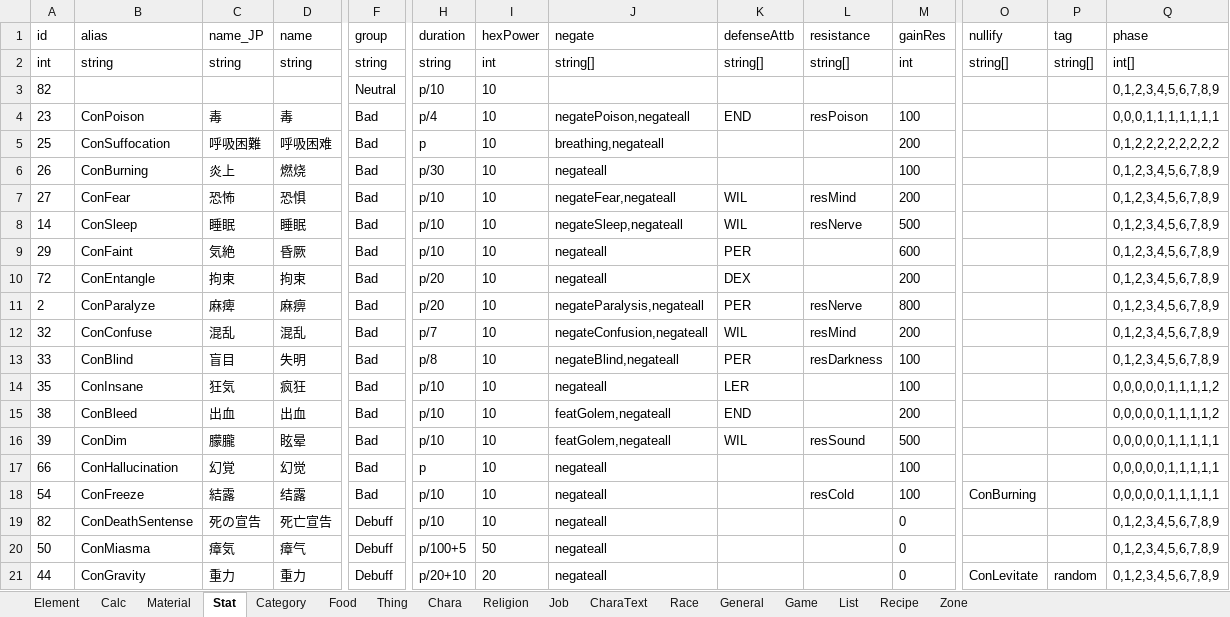
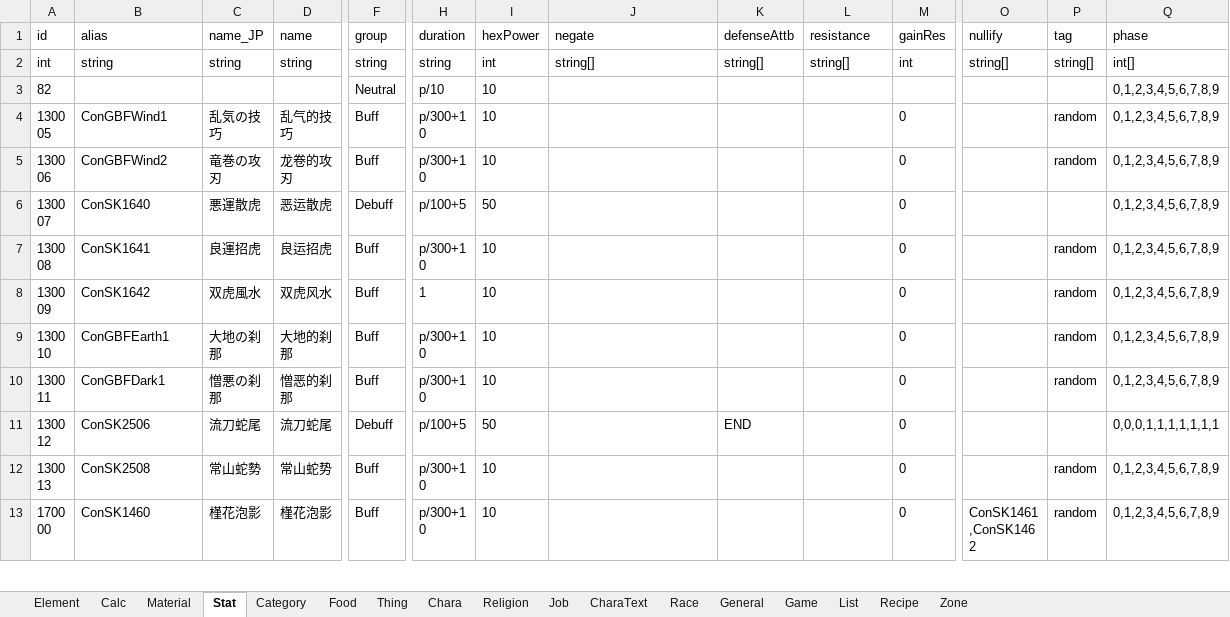
Before and after one commit to InuiDame/Elin.Plugins, an Excel workbook: GranBlueFantasy_And_OtherCygame_Support_Dll/package/LangMod/CN/CYgame_SourceCardCN.xlsx, sheet Stat, drawn as a sheet; only a part is shown, gaps mark what is left out; the shorter side is filled out with more unchanged rows; values as stored, in another font and other column widths than the file's, no borders; charts and pictures not drawn; rows hold the shown columns only; the diff covers the shown part only; the diff names each change by its address in the sheet, - before the commit and + after, or states it on an @@ line.

```diff
--- a/GranBlueFantasy_And_OtherCygame_Support_Dll/package/LangMod/CN/CYgame_SourceCardCN.xlsx (sheet Stat)
+++ b/GranBlueFantasy_And_OtherCygame_Support_Dll/package/LangMod/CN/CYgame_SourceCardCN.xlsx (sheet Stat)
-row 4: 23 | ConPoison | 毒 | 毒 | Bad | p/4 | 10 | negatePoison,negateall | END | resPoison | 100 |  |  | 0,0,0,1,1,1,1,1,1,1
-row 5: 25 | ConSuffocation | 呼吸困難 | 呼吸困难 | Bad | p | 10 | breathing,negateall |  |  | 200 |  |  | 0,1,2,2,2,2,2,2,2,2
-row 6: 26 | ConBurning | 炎上 | 燃烧 | Bad | p/30 | 10 | negateall |  |  | 100 |  |  | 0,1,2,3,4,5,6,7,8,9
-row 7: 27 | ConFear | 恐怖 | 恐惧 | Bad | p/10 | 10 | negateFear,negateall | WIL | resMind | 200 |  |  | 0,1,2,3,4,5,6,7,8,9
-row 8: 14 | ConSleep | 睡眠 | 睡眠 | Bad | p/10 | 10 | negateSleep,negateall | WIL | resNerve | 500 |  |  | 0,1,2,3,4,5,6,7,8,9
-row 9: 29 | ConFaint | 気絶 | 昏厥 | Bad | p/10 | 10 | negateall | PER |  | 600 |  |  | 0,1,2,3,4,5,6,7,8,9
-row 10: 72 | ConEntangle | 拘束 | 拘束 | Bad | p/20 | 10 | negateall | DEX |  | 200 |  |  | 0,1,2,3,4,5,6,7,8,9
-row 11: 2 | ConParalyze | 麻痺 | 麻痹 | Bad | p/20 | 10 | negateParalysis,negateall | PER | resNerve | 800 |  |  | 0,1,2,3,4,5,6,7,8,9
-row 12: 32 | ConConfuse | 混乱 | 混乱 | Bad | p/7 | 10 | negateConfusion,negateall | WIL | resMind | 200 |  |  | 0,1,2,3,4,5,6,7,8,9
-row 13: 33 | ConBlind | 盲目 | 失明 | Bad | p/8 | 10 | negateBlind,negateall | PER | resDarkness | 100 |  |  | 0,1,2,3,4,5,6,7,8,9
-row 14: 35 | ConInsane | 狂気 | 疯狂 | Bad | p/10 | 10 | negateall | LER |  | 100 |  |  | 0,0,0,0,0,1,1,1,1,2
-row 15: 38 | ConBleed | 出血 | 出血 | Bad | p/10 | 10 | featGolem,negateall | END |  | 200 |  |  | 0,0,0,0,0,1,1,1,1,2
-row 16: 39 | ConDim | 朦朧 | 眩晕 | Bad | p/10 | 10 | featGolem,negateall | WIL | resSound | 500 |  |  | 0,0,0,0,0,1,1,1,1,1
-row 17: 66 | ConHallucination | 幻覚 | 幻觉 | Bad | p | 10 | negateall |  |  | 100 |  |  | 0,0,0,0,0,1,1,1,1,1
-row 18: 54 | ConFreeze | 結露 | 结露 | Bad | p/10 | 10 | negateall |  | resCold | 100 | ConBurning |  | 0,0,0,0,0,1,1,1,1,1
-row 19: 82 | ConDeathSentense | 死の宣告 | 死亡宣告 | Debuff | p/10 | 10 | negateall |  |  | 0 |  |  | 0,1,2,3,4,5,6,7,8,9
-row 20: 50 | ConMiasma | 瘴気 | 瘴气 | Debuff | p/100+5 | 50 | negateall |  |  | 0 |  |  | 0,1,2,3,4,5,6,7,8,9
-row 21: 44 | ConGravity | 重力 | 重力 | Debuff | p/20+10 | 20 | negateall |  |  | 0 | ConLevitate | random | 0,1,2,3,4,5,6,7,8,9
```
Also changed, not shown: 5 removed rows elsewhere in this sheet, sheet Element, sheet Thing, charts or pictures, Blacksouls_Support_Dll/package/LangMod/CN/Blacksoul_SourceCardCN.xlsx, Blacksouls_Support_Dll/package/LangMod/EN/Blacksoul_SourceCardEN.xlsx, 44 other files.
